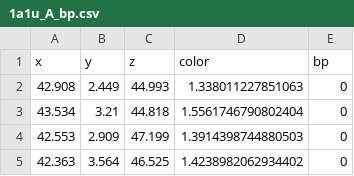
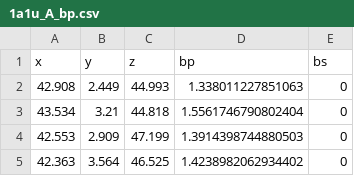
Before and after one commit to matmi8/Zernike2D, a CSV file: output_files/1a1u_A_bp.csv, drawn as a sheet; only a part is shown.

Commit message:
bug fix in column names and update README

```diff
--- a/output_files/1a1u_A_bp.csv
+++ b/output_files/1a1u_A_bp.csv
@@ -1,2 +1,2 @@
-x,y,z,color,bp
+x,y,z,bp,bs
 42.908,2.449,44.993,1.338011227851063,0
```
Also changed, not shown: output_files/1a1u_C_bp.csv, 2 other files.
